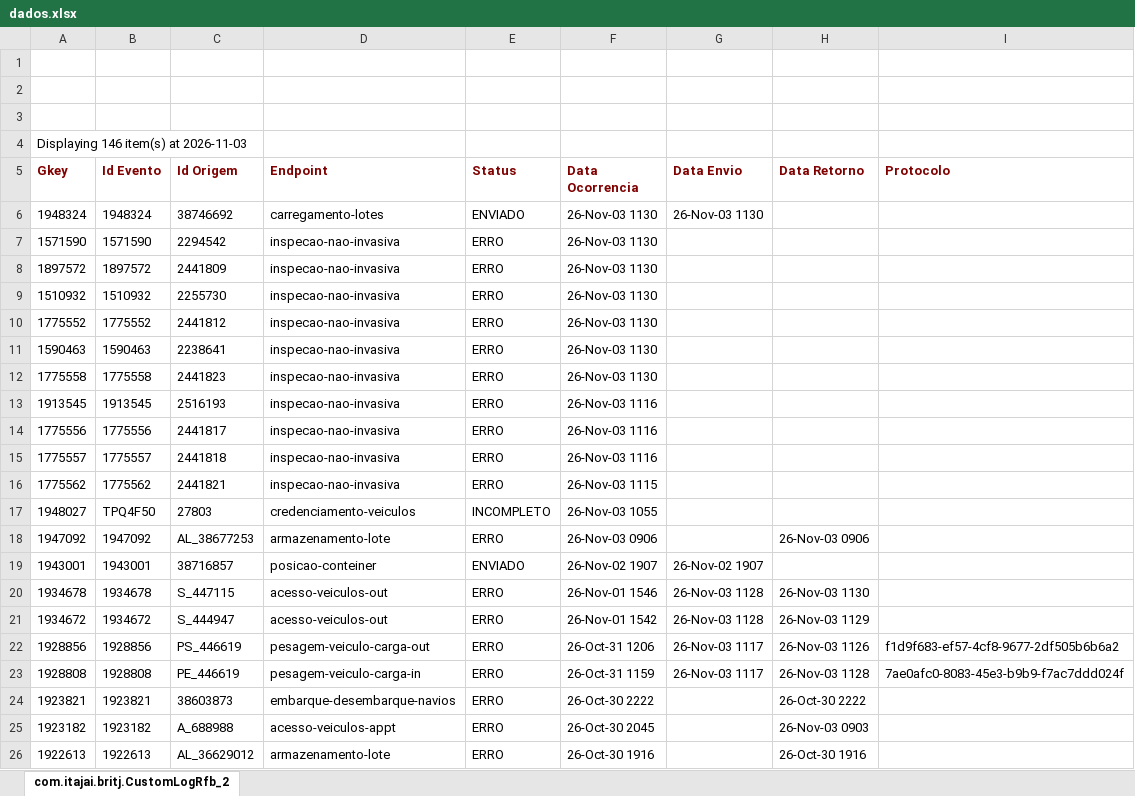
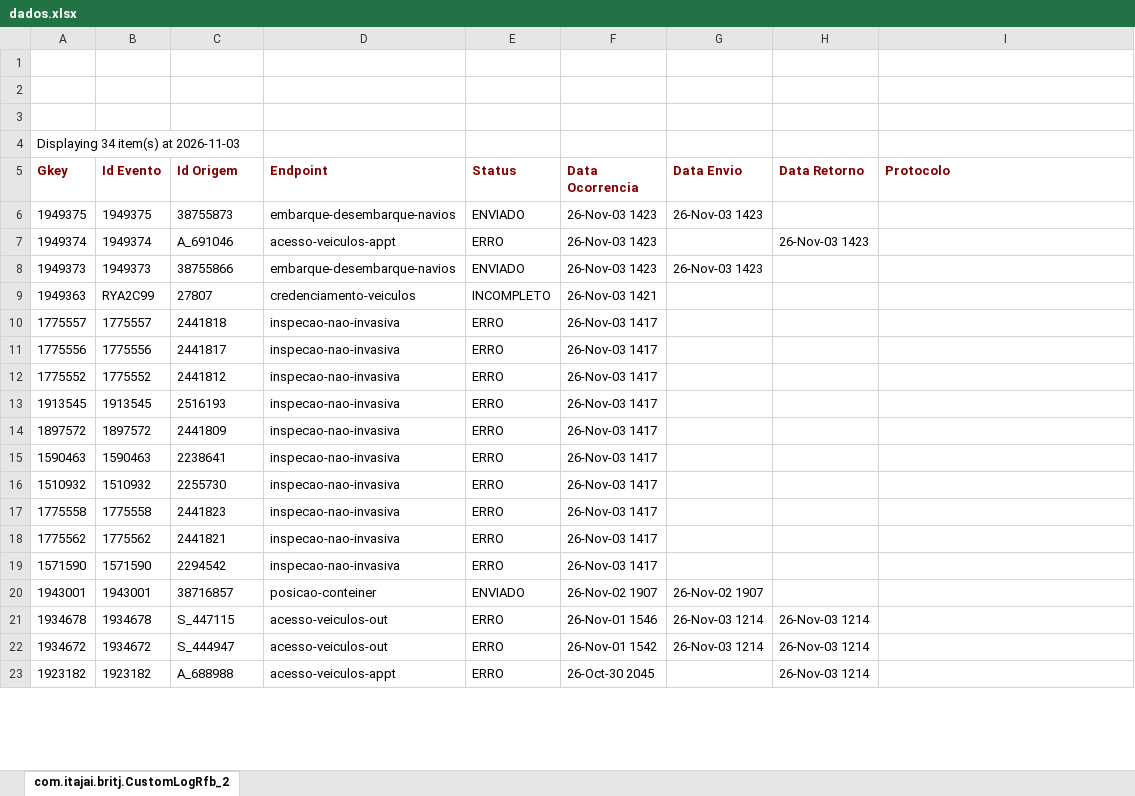
Before and after one commit to amandusmuniz/logs_rfb, an Excel workbook: dados.xlsx, sheet com.itajai.britj.CustomLogRfb_2, drawn as a sheet; only a part is shown; values as stored, in another font and other column widths than the file's, no borders; charts and pictures not drawn; removed rows and columns are numbered as before the commit, all else as after; the diff covers the shown part only; the diff names each change by its address in the sheet, - before the commit and + after, or states it on an @@ line.

Commit message:
Add files via upload

```diff
--- a/dados.xlsx (sheet com.itajai.britj.CustomLogRfb_2)
+++ b/dados.xlsx (sheet com.itajai.britj.CustomLogRfb_2)
-A4 (Gkey): Displaying 146 item(s) at 2026-11-03
+A4 (Gkey): Displaying 34 item(s) at 2026-11-03
-row 6: 1948324 | 1948324 | 38746692 | carregamento-lotes | ENVIADO | 26-Nov-03 1130 | 26-Nov-03 1130
-row 7: 1571590 | 1571590 | 2294542 | inspecao-nao-invasiva | ERRO | 26-Nov-03 1130
-row 8: 1897572 | 1897572 | 2441809 | inspecao-nao-invasiva | ERRO | 26-Nov-03 1130
-row 9: 1510932 | 1510932 | 2255730 | inspecao-nao-invasiva | ERRO | 26-Nov-03 1130
+row 6: 1949375 | 1949375 | 38755873 | embarque-desembarque-navios | ENVIADO | 26-Nov-03 1423 | 26-Nov-03 1423
+row 7: 1949374 | 1949374 | A_691046 | acesso-veiculos-appt | ERRO | 26-Nov-03 1423 |  | 26-Nov-03 1423
+row 8: 1949373 | 1949373 | 38755866 | embarque-desembarque-navios | ENVIADO | 26-Nov-03 1423 | 26-Nov-03 1423
+row 9: 1949363 | RYA2C99 | 27807 | credenciamento-veiculos | INCOMPLETO | 26-Nov-03 1421
+row 10: 1775557 | 1775557 | 2441818 | inspecao-nao-invasiva | ERRO | 26-Nov-03 1417
+row 11: 1775556 | 1775556 | 2441817 | inspecao-nao-invasiva | ERRO | 26-Nov-03 1417
-F12 (Data Ocorrencia): 26-Nov-03 1130
+F12 (Data Ocorrencia): 26-Nov-03 1417
+row 13: 1913545 | 1913545 | 2516193 | inspecao-nao-invasiva | ERRO | 26-Nov-03 1417
+row 14: 1897572 | 1897572 | 2441809 | inspecao-nao-invasiva | ERRO | 26-Nov-03 1417
-F15 (Data Ocorrencia): 26-Nov-03 1130
+F15 (Data Ocorrencia): 26-Nov-03 1417
+row 16: 1510932 | 1510932 | 2255730 | inspecao-nao-invasiva | ERRO | 26-Nov-03 1417
-F17 (Data Ocorrencia): 26-Nov-03 1130
+F17 (Data Ocorrencia): 26-Nov-03 1417
-row 13: 1913545 | 1913545 | 2516193 | inspecao-nao-invasiva | ERRO | 26-Nov-03 1116
-row 14: 1775556 | 1775556 | 2441817 | inspecao-nao-invasiva | ERRO | 26-Nov-03 1116
-row 15: 1775557 | 1775557 | 2441818 | inspecao-nao-invasiva | ERRO | 26-Nov-03 1116
-F18 (Data Ocorrencia): 26-Nov-03 1115
+F18 (Data Ocorrencia): 26-Nov-03 1417
-row 17: 1948027 | TPQ4F50 | 27803 | credenciamento-veiculos | INCOMPLETO | 26-Nov-03 1055
-row 18: 1947092 | 1947092 | AL_38677253 | armazenamento-lote | ERRO | 26-Nov-03 0906 |  | 26-Nov-03 0906
+row 19: 1571590 | 1571590 | 2294542 | inspecao-nao-invasiva | ERRO | 26-Nov-03 1417
-G21:G22 (Data Envio): 26-Nov-03 1128
+G21:G22 (Data Envio): 26-Nov-03 1214
-H21 (Data Retorno): 26-Nov-03 1130
+H21 (Data Retorno): 26-Nov-03 1214
-H22 (Data Retorno): 26-Nov-03 1129
+H22 (Data Retorno): 26-Nov-03 1214
-row 22: 1928856 | 1928856 | PS_446619 | pesagem-veiculo-carga-out | ERRO | 26-Oct-31 1206 | 26-Nov-03 1117 | 26-Nov-03 1126 | f1d9f683-ef57-4cf8-9677-2df505b6b6a2
-row 23: 1928808 | 1928808 | PE_446619 | pesagem-veiculo-carga-in | ERRO | 26-Oct-31 1159 | 26-Nov-03 1117 | 26-Nov-03 1128 | 7ae0afc0-8083-45e3-b9b9-f7ac7ddd024f
-row 24: 1923821 | 1923821 | 38603873 | embarque-desembarque-navios | ERRO | 26-Oct-30 2222 |  | 26-Oct-30 2222
-H23 (Data Retorno): 26-Nov-03 0903
+H23 (Data Retorno): 26-Nov-03 1214
-row 26: 1922613 | 1922613 | AL_36629012 | armazenamento-lote | ERRO | 26-Oct-30 1916 |  | 26-Oct-30 1916
```
Also changed, not shown: 106 removed rows and 1 edited cell elsewhere in this sheet.
